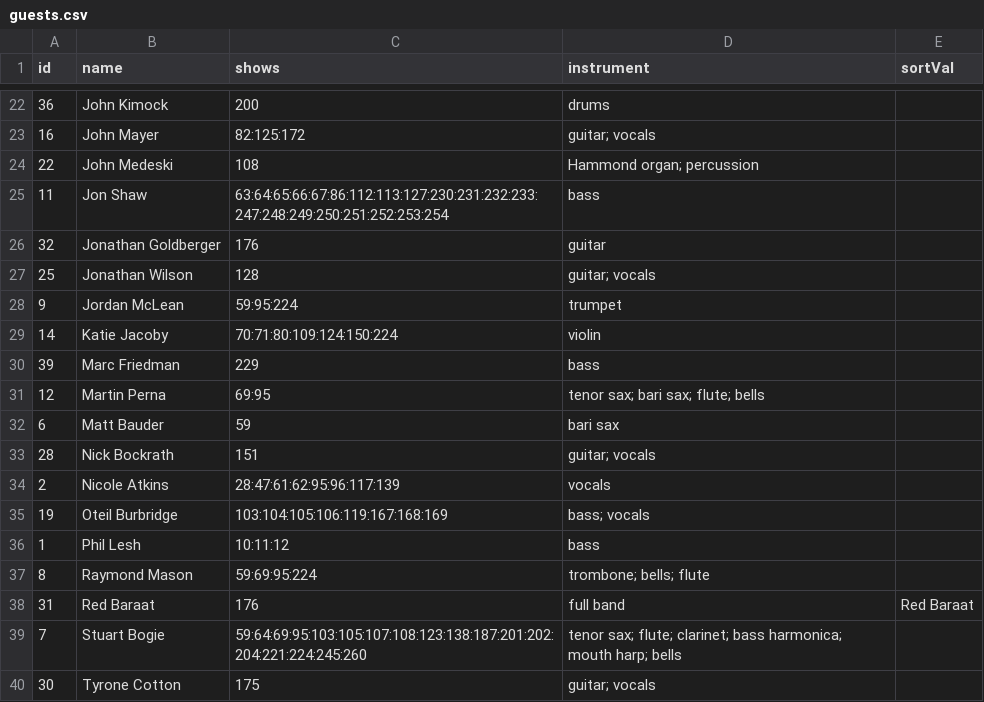
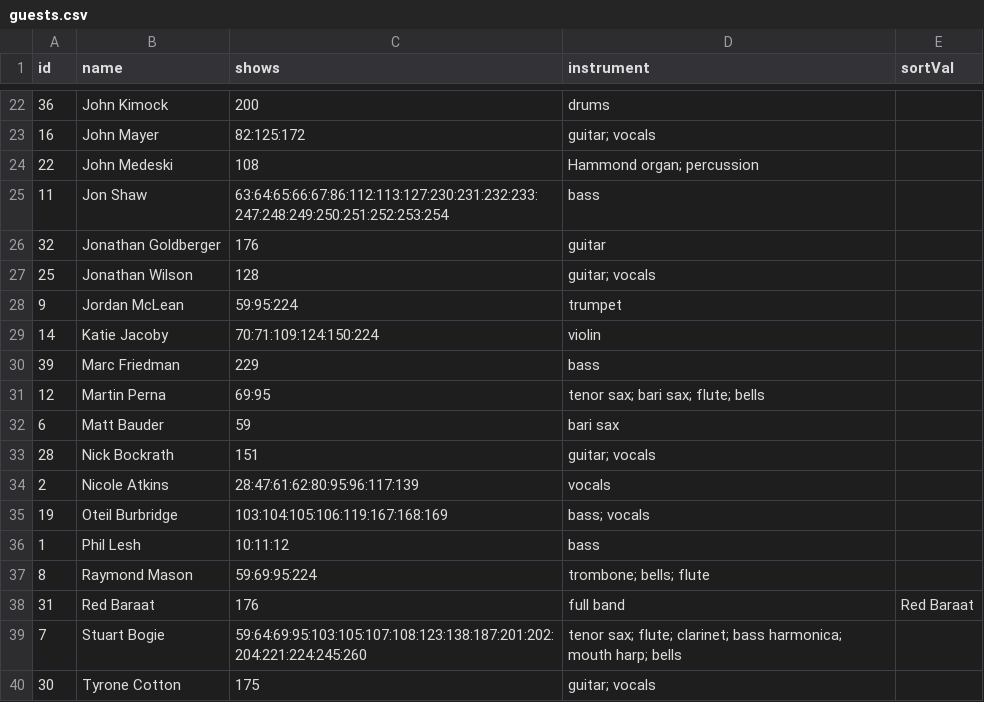
Before and after one commit to alxndr/almost-dead-net, a CSV file: src/data/csv/guests.csv, drawn as a sheet; only a part is shown, gaps mark what is left out.

Commit message:
data: NA at Show 80 not KJ

```diff
--- a/src/data/csv/guests.csv
+++ b/src/data/csv/guests.csv
@@ -28,3 +28,3 @@ id,name,shows,instrument,sortVal
 9,Jordan McLean,59:95:224,trumpet,
-14,Katie Jacoby,70:71:80:109:124:150:224,violin,
+14,Katie Jacoby,70:71:109:124:150:224,violin,
 39,Marc Friedman,229,bass,
@@ -33,3 +33,3 @@ id,name,shows,instrument,sortVal
 28,Nick Bockrath,151,guitar; vocals,
-2,Nicole Atkins,28:47:61:62:95:96:117:139,vocals,
+2,Nicole Atkins,28:47:61:62:80:95:96:117:139,vocals,
 19,Oteil Burbridge,103:104:105:106:119:167:168:169,bass; vocals,
```
